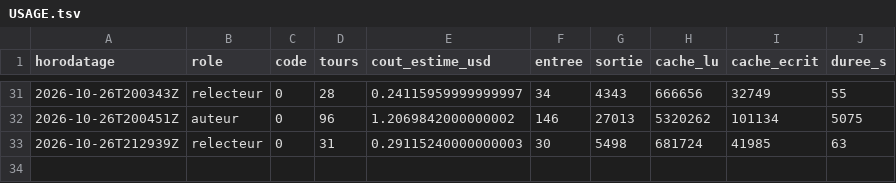
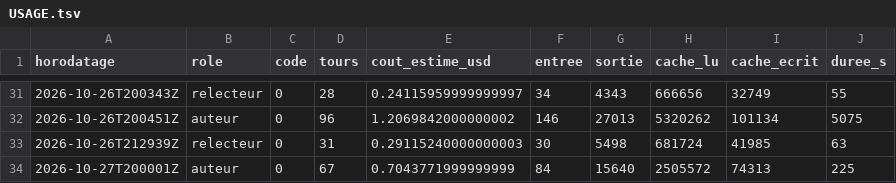
Before and after one commit to gsbellon/replique, a TSV file: journal/USAGE.tsv, drawn as a sheet; only a part is shown, gaps mark what is left out.

Commit message:
session auteur 2026-10-27T200001Z : clôture par le lanceur (code 0)

```diff
--- a/journal/USAGE.tsv
+++ b/journal/USAGE.tsv
@@ -33 +33,2 @@ horodatage	role	code	tours	cout_estime_usd	entree	sortie	cache_lu	cache_ecrit	du
 2026-10-26T212939Z	relecteur	0	31	0.29115240000000003	30	5498	681724	41985	63
+2026-10-27T200001Z	auteur	0	67	0.7043771999999999	84	15640	2505572	74313	225
```
Also changed, not shown: 2 other files.
